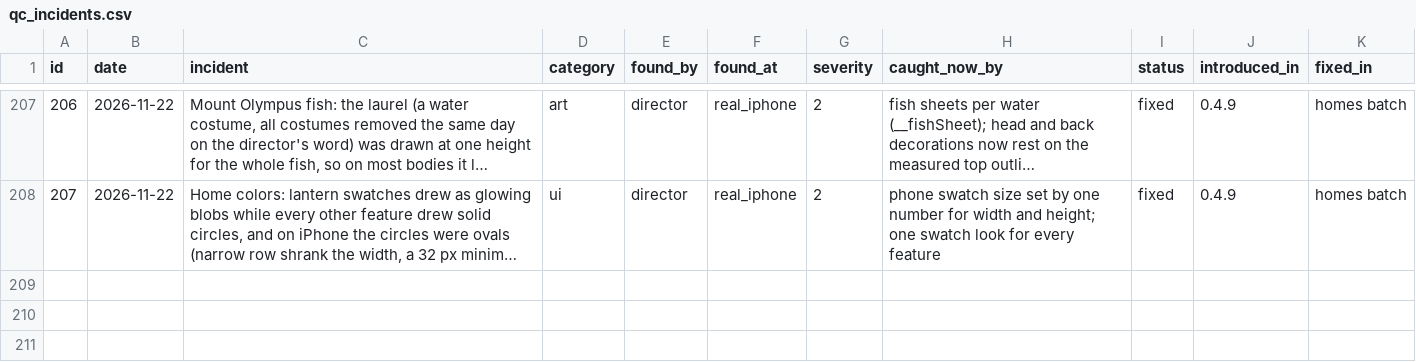
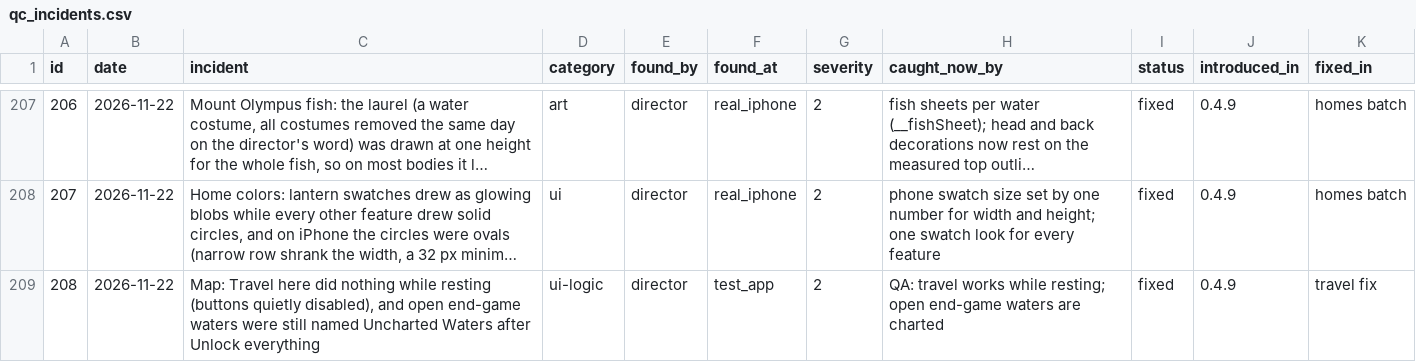
Before and after one commit to sizzentra/driftline, a CSV file: docs/qc_incidents.csv, drawn as a sheet; only a part is shown, gaps mark what is left out; long unchanged cells end in …; the diff names each change by its address in the sheet, - before the commit and + after, or states it on an @@ line.

```diff
--- a/docs/qc_incidents.csv
+++ b/docs/qc_incidents.csv
+row 209: 208 | 2026-11-22 | Map: Travel here did nothing while resting (buttons quietly disabled), and open end-game waters were still named Uncharted Waters after Unlock everything | ui-logic | director | test_app | 2 | QA: travel works while resting; open end-game waters are charted | fixed | 0.4.9 | travel fix
```
Also changed, not shown: 20 other files.
